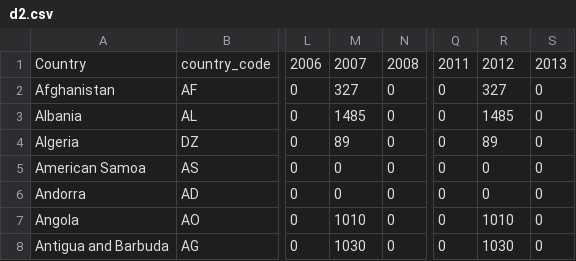
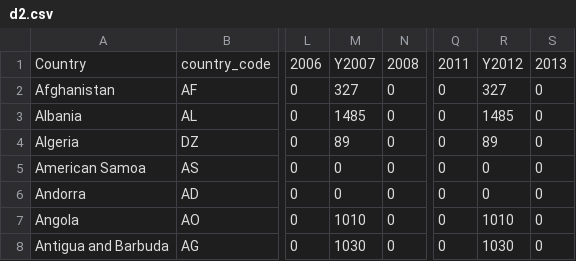
Before and after one commit to kkog0002/FIT3179-W10, a CSV file: d2.csv, drawn as a sheet; only a part is shown, gaps mark what is left out; the diff names each change by its address in the sheet, - before the commit and + after, or states it on an @@ line.

Commit message:
Update d2.csv

```diff
--- a/d2.csv
+++ b/d2.csv
-M1: 2007
+M1: Y2007
-R1: 2012
+R1: Y2012
```
